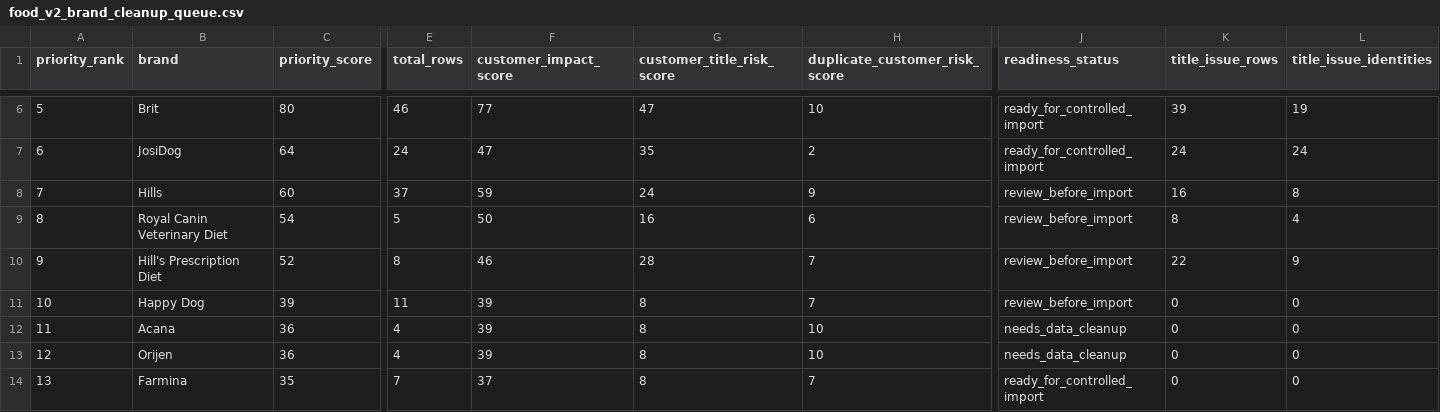
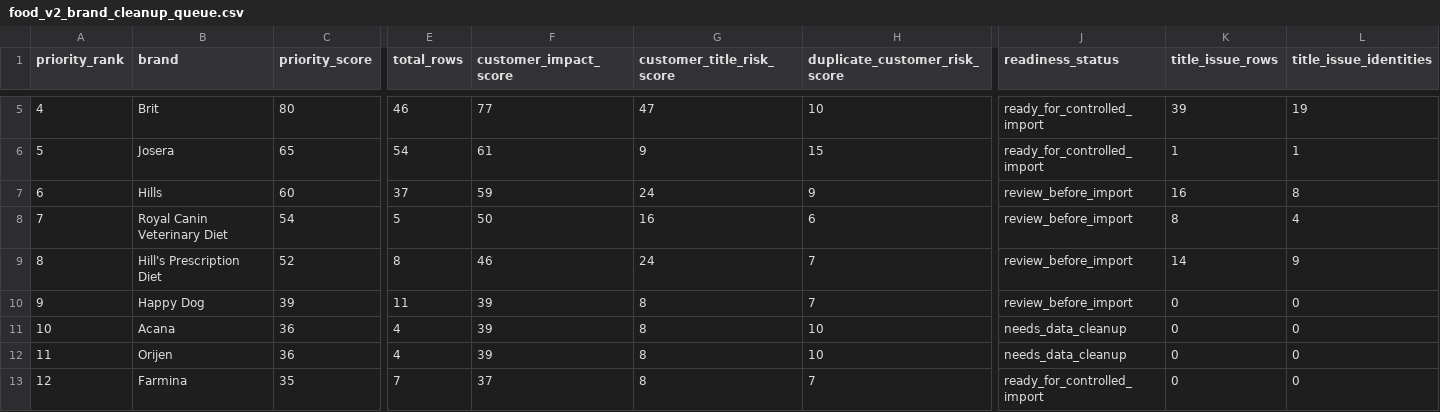
Before and after one commit to EmmMall92/nutritail-ai, a CSV file: data/review/food_v2_brand_cleanup_queue.csv, drawn as a sheet; only a part is shown, gaps mark what is left out; removed rows and columns are numbered as before the commit, all else as after; rows hold the shown columns only; the diff covers the shown part only; the diff names each change by its address in the sheet, - before the commit and + after, or states it on an @@ line.

```diff
--- a/data/review/food_v2_brand_cleanup_queue.csv
+++ b/data/review/food_v2_brand_cleanup_queue.csv
@@ column A (priority_rank) renumbered between rows 2 and 23 @@
-row 7: 6 | JosiDog | 64 | 24 | 47 | 35 | 2 | ready_for_controlled_import | 24 | 24
+row 6: 5 | Josera | 65 | 54 | 61 | 9 | 15 | ready_for_controlled_import | 1 | 1
-G9 (customer_title_risk_score): 28
+G9 (customer_title_risk_score): 24
-K9 (title_issue_rows): 22
+K9 (title_issue_rows): 14
```
Also changed, not shown: 1 added row, 1 removed row and 18 edited cells elsewhere in this file, data/review/food_v2_title_quality_audit.csv, 6 other files.
